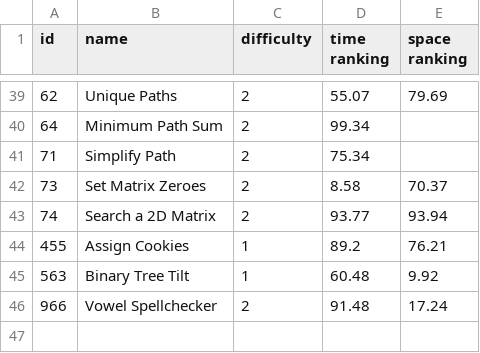
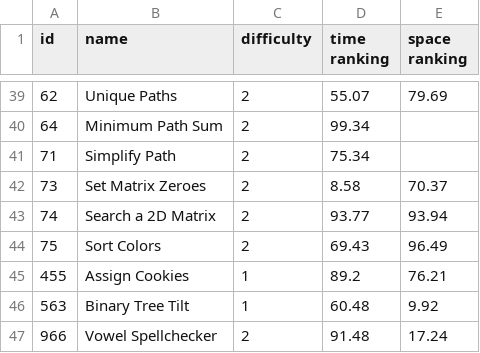
Before and after one commit to LouYu2015/leetcode, a CSV file: index.csv, drawn as a sheet; only a part is shown, gaps mark what is left out.

Commit message:
Sort Colors(AC)

```diff
--- a/index.csv
+++ b/index.csv
@@ -43,2 +43,3 @@ id, name, difficulty,time  ranking,space ranking
 74,Search a 2D Matrix,2,93.77,93.94
+75,Sort Colors,2,69.43,96.49
 455,Assign Cookies,1,89.2,76.21
```
Also changed, not shown: 1 other file.
